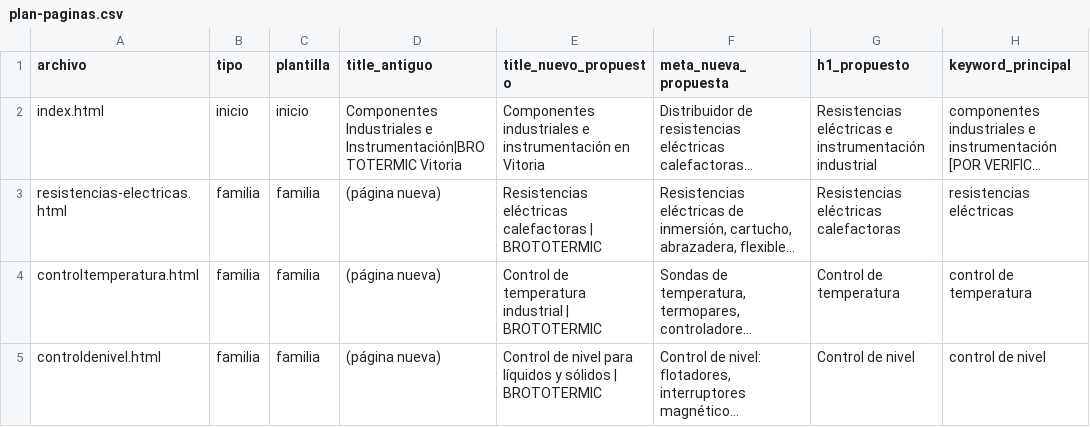
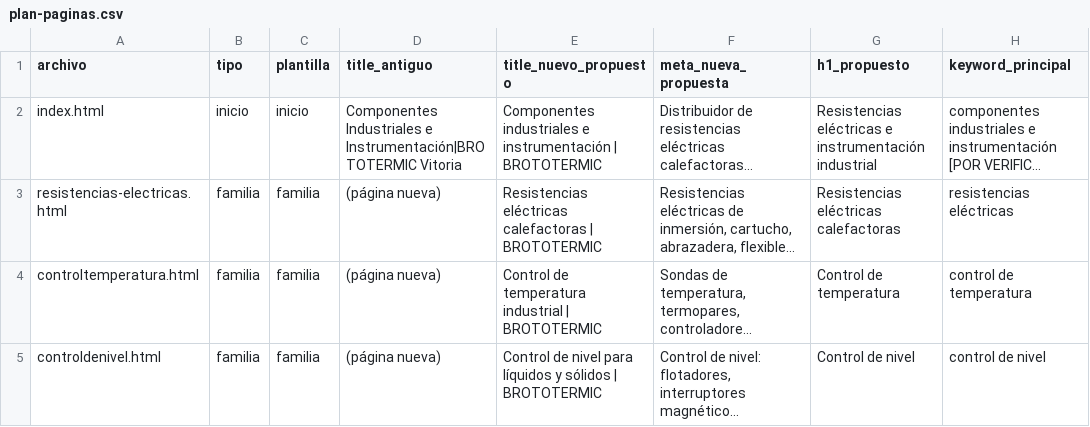
Before and after one commit to jegomez23/renovacion-brototermic, a CSV file: docs/plan-paginas.csv, drawn as a sheet; only a part is shown; long unchanged cells end in …; the diff names each change by its address in the sheet, - before the commit and + after, or states it on an @@ line.

```diff
--- a/docs/plan-paginas.csv
+++ b/docs/plan-paginas.csv
-E2 (title_nuevo_propuesto): …e instrumentación en Vitoria
+E2 (title_nuevo_propuesto): …e instrumentación | BROTOTERMIC
```
Also changed, not shown: docs/redirecciones.csv, 19 other files.
